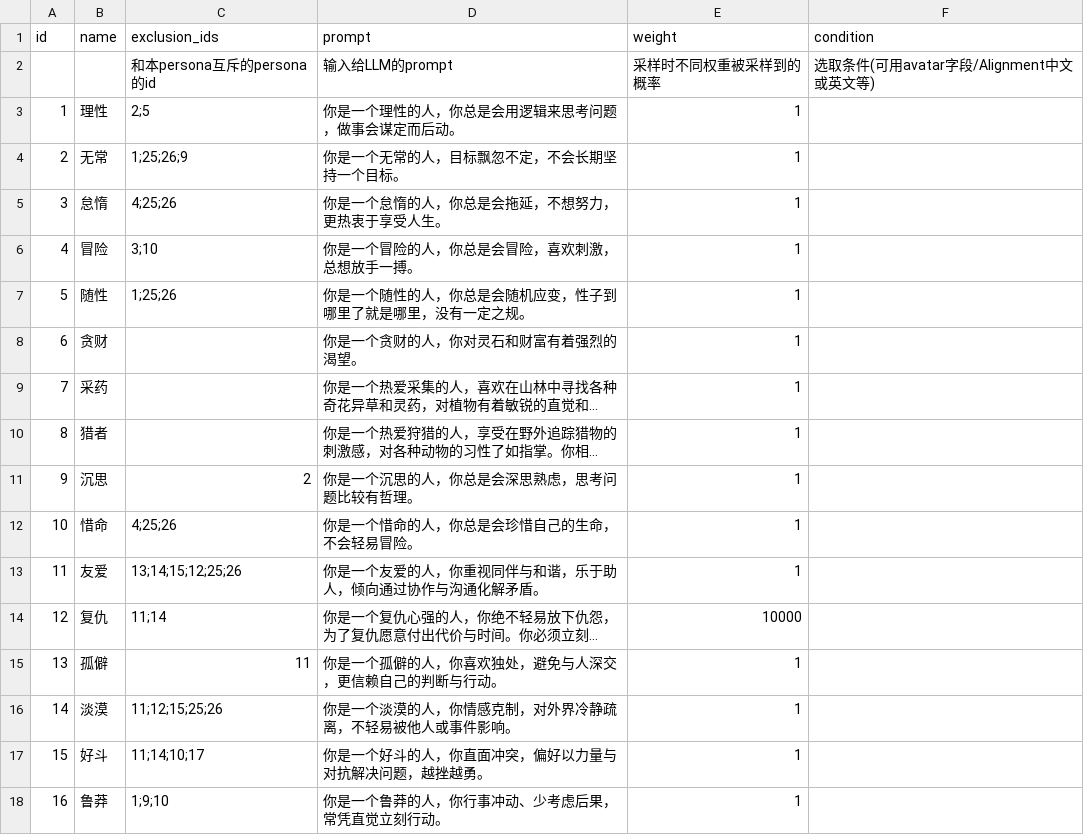
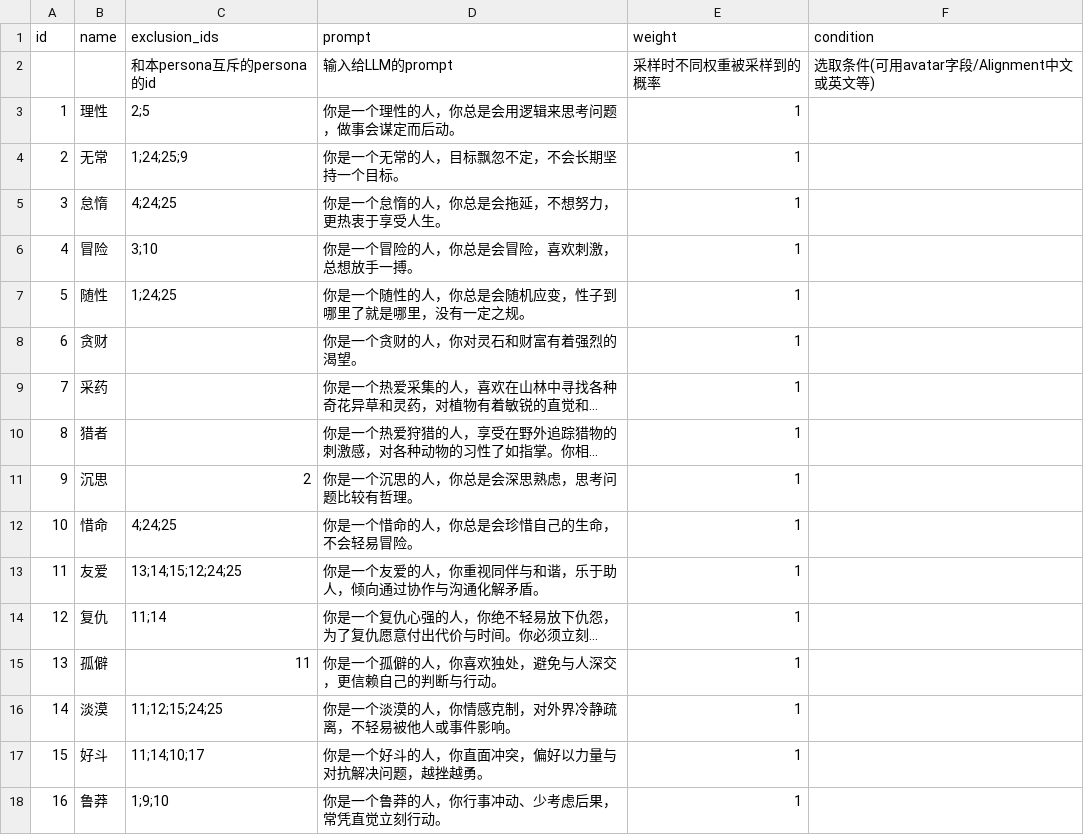
Before and after one commit to 4thfever/cultivation-world-simulator, a CSV file: static/game_configs/persona.csv, drawn as a sheet; only a part is shown; long unchanged cells end in …; the diff covers the shown part only; the diff names each change by its address in the sheet, - before the commit and + after, or states it on an @@ line.

```diff
--- a/static/game_configs/persona.csv
+++ b/static/game_configs/persona.csv
-C4 (exclusion_ids): 1;25;26;9
+C4 (exclusion_ids): 1;24;25;9
-C5 (exclusion_ids): 4;25;26
+C5 (exclusion_ids): 4;24;25
-C7 (exclusion_ids): 1;25;26
+C7 (exclusion_ids): 1;24;25
-C12 (exclusion_ids): 4;25;26
+C12 (exclusion_ids): 4;24;25
-C13 (exclusion_ids): 13;14;15;12;25;26
+C13 (exclusion_ids): 13;14;15;12;24;25
-E14 (weight): 10000
+E14 (weight): 1
-C16 (exclusion_ids): 11;12;15;25;26
+C16 (exclusion_ids): 11;12;15;24;25
```
Also changed, not shown: 1 removed row, 7 edited cells and row numbers in column A elsewhere in this file, 1 other file.
